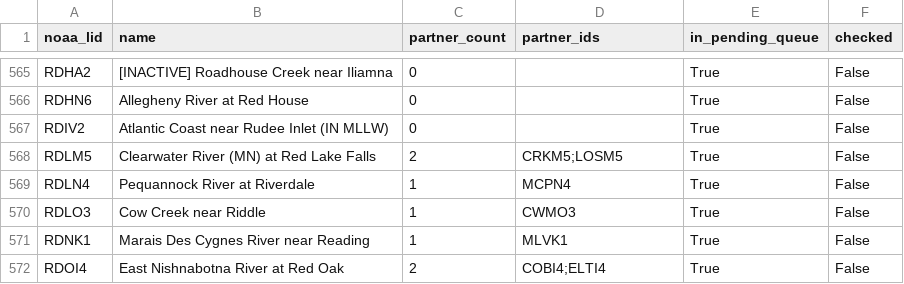
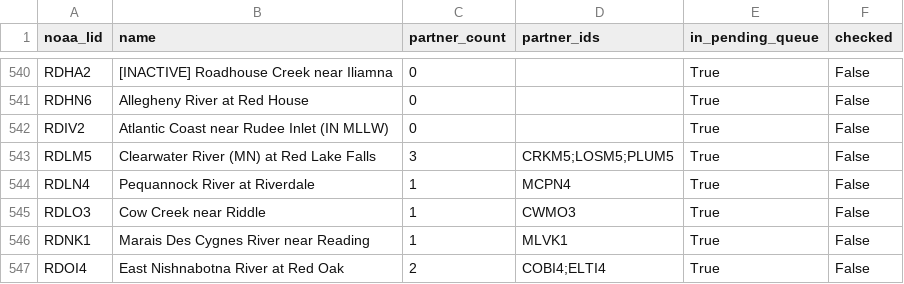
Before and after one commit to pbangiola/paddlersmap, a CSV file: data/network_audit/unchecked_endpoints.csv, drawn as a sheet; only a part is shown, gaps mark what is left out; the diff covers the shown part only.

```diff
--- a/data/network_audit/unchecked_endpoints.csv
+++ b/data/network_audit/unchecked_endpoints.csv
@@ -567,3 +542,3 @@ RDHN6,Allegheny River at Red House,0,,True,False
 RDIV2,Atlantic Coast near Rudee Inlet (IN MLLW),0,,True,False
-RDLM5,Clearwater River (MN) at Red Lake Falls,2,CRKM5;LOSM5,True,False
+RDLM5,Clearwater River (MN) at Red Lake Falls,3,CRKM5;LOSM5;PLUM5,True,False
 RDLN4,Pequannock River at Riverdale,1,MCPN4,True,False
```
Also changed, not shown: 25 removed rows elsewhere in this file, data/network_audit/single_partner_endpoints.csv, 3 other files.
